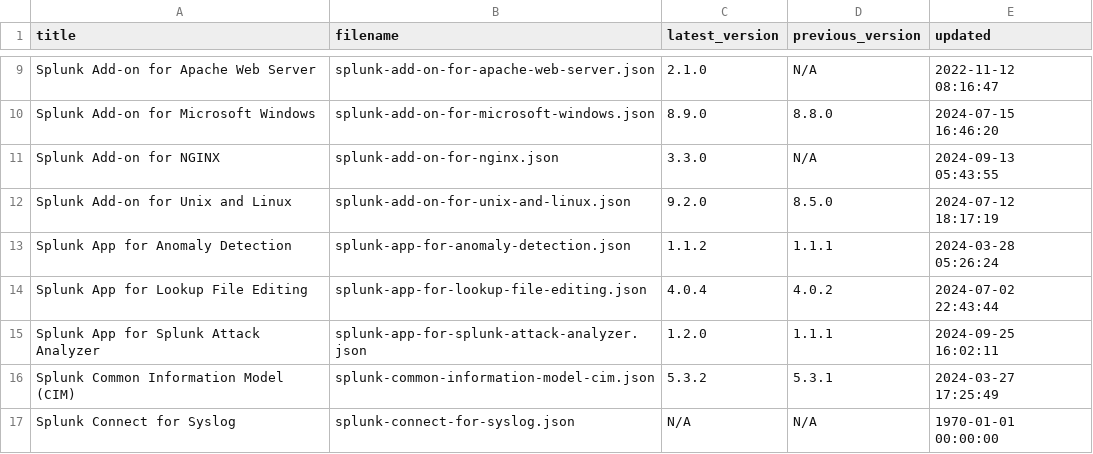
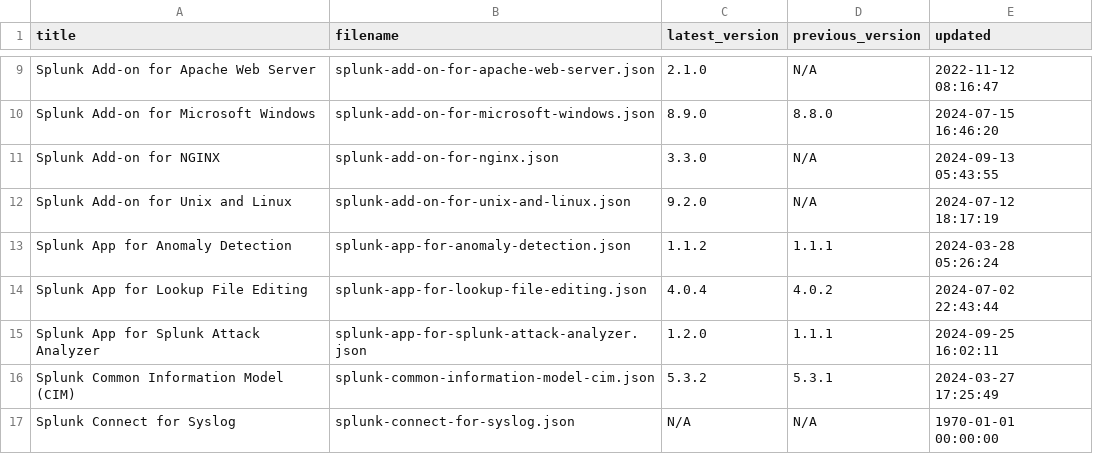
Before and after one commit to tsnaketech/splunk_apps_props, a CSV file: contents-data.csv, drawn as a sheet; only a part is shown, gaps mark what is left out.

```diff
--- a/contents-data.csv
+++ b/contents-data.csv
@@ -11,3 +11,3 @@ Splunk Add-on for Microsoft Windows,splunk-add-on-for-microsoft-windows.json,8.9
 Splunk Add-on for NGINX,splunk-add-on-for-nginx.json,3.3.0,N/A,2024-09-13 05:43:55
-Splunk Add-on for Unix and Linux,splunk-add-on-for-unix-and-linux.json,9.2.0,8.5.0,2024-07-12 18:17:19
+Splunk Add-on for Unix and Linux,splunk-add-on-for-unix-and-linux.json,9.2.0,N/A,2024-07-12 18:17:19
 Splunk App for Anomaly Detection,splunk-app-for-anomaly-detection.json,1.1.2,1.1.1,2024-03-28 05:26:24
```
